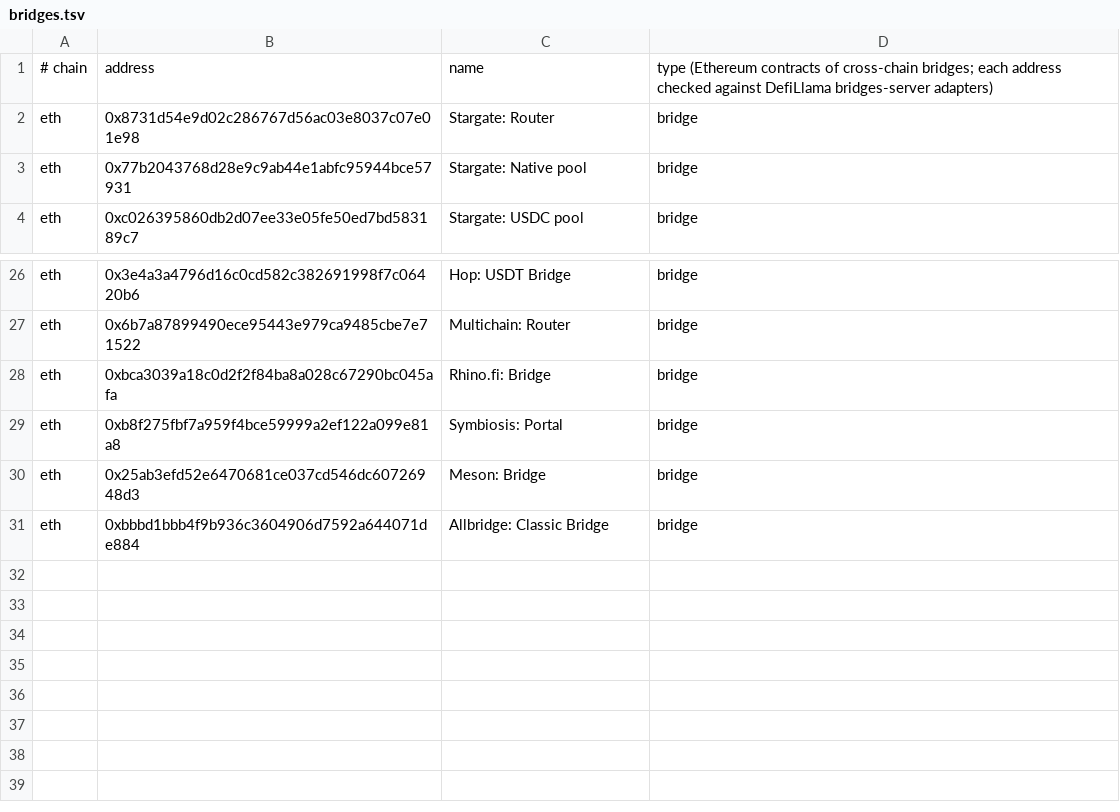
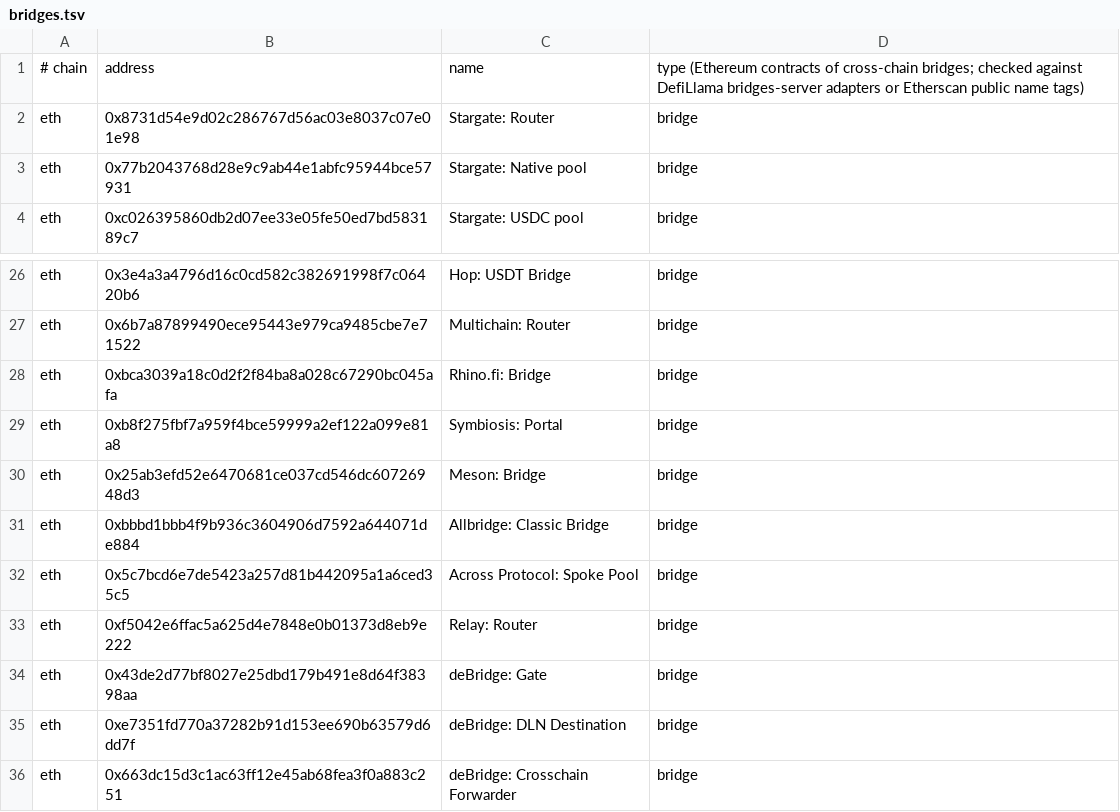
Before and after one commit to TxWheat/Ashiato, a TSV file: data/labels/bridges.tsv, drawn as a sheet; only a part is shown, gaps mark what is left out.

```diff
--- a/data/labels/bridges.tsv
+++ b/data/labels/bridges.tsv
@@ -1,2 +1,2 @@
-# chain	address	name	type  (Ethereum contracts of cross-chain bridges; each address checked against DefiLlama bridges-server adapters)
+# chain	address	name	type  (Ethereum contracts of cross-chain bridges; checked against DefiLlama bridges-server adapters or Etherscan public name tags)
 eth	0x8731d54e9d02c286767d56ac03e8037c07e01e98	Stargate: Router	bridge
@@ -31 +31,6 @@ eth	0x25ab3efd52e6470681ce037cd546dc60726948d3	Meson: Bridge	bridge
 eth	0xbbbd1bbb4f9b936c3604906d7592a644071de884	Allbridge: Classic Bridge	bridge
+eth	0x5c7bcd6e7de5423a257d81b442095a1a6ced35c5	Across Protocol: Spoke Pool	bridge
+eth	0xf5042e6ffac5a625d4e7848e0b01373d8eb9e222	Relay: Router	bridge
+eth	0x43de2d77bf8027e25dbd179b491e8d64f38398aa	deBridge: Gate	bridge
+eth	0xe7351fd770a37282b91d153ee690b63579d6dd7f	deBridge: DLN Destination	bridge
+eth	0x663dc15d3c1ac63ff12e45ab68fea3f0a883c251	deBridge: Crosschain Forwarder	bridge
```
Also changed, not shown: 13 other files.
